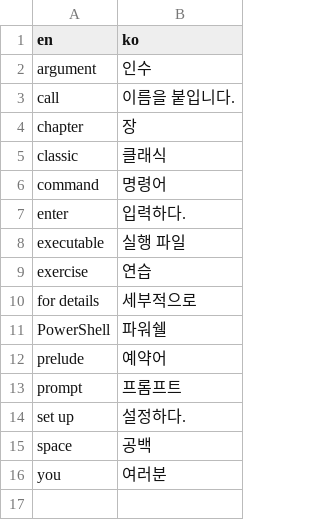
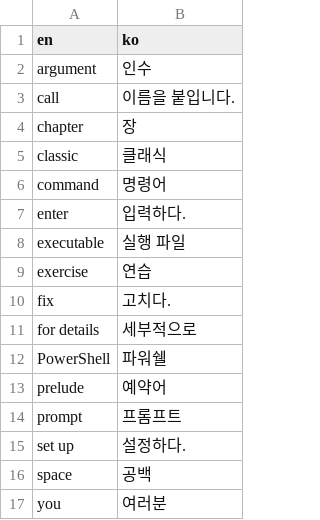
Before and after one commit to LOPES-HUFS/rust-lang-book-trans, a CSV file: voca.csv, drawn as a sheet; the diff names each change by its address in the sheet, - before the commit and + after, or states it on an @@ line.

Commit message:
추가

```diff
--- a/voca.csv
+++ b/voca.csv
+row 10: fix | 고치다.
```
